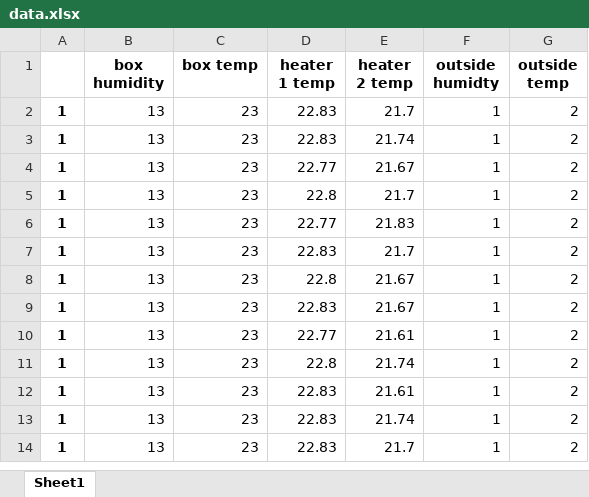
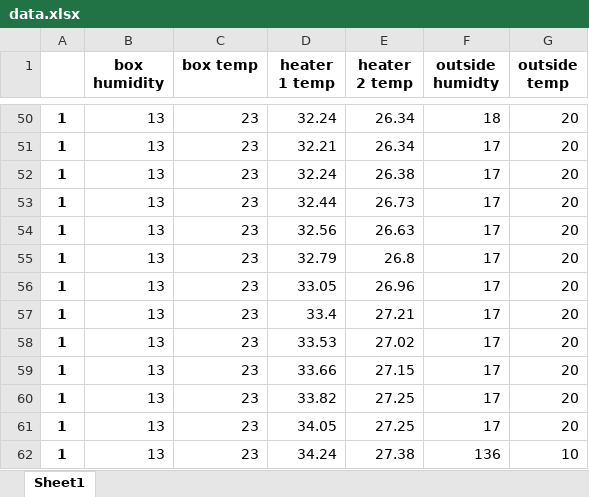
Before and after one commit to dhill2522/ChE436-project, an Excel workbook: data.xlsx, sheet Sheet1, drawn as a sheet; only a part is shown, gaps mark what is left out; values as stored, in another font and other column widths than the file's, no borders; addresses are those after the commit; the diff covers the shown part only; the diff names each change by its address in the sheet, - before the commit and + after, or states it on an @@ line.

```diff
--- a/data.xlsx (sheet Sheet1)
+++ b/data.xlsx (sheet Sheet1)
-D50 (heater 1 temp): 22.83
+D50 (heater 1 temp): 32.24
-E50 (heater 2 temp): 21.7
+E50 (heater 2 temp): 26.34
-F50 (outside humidty): 1
+F50 (outside humidty): 18
-G50:G61 (outside temp): 2
+G50:G61 (outside temp): 20
-D51 (heater 1 temp): 22.83
+D51 (heater 1 temp): 32.21
-E51 (heater 2 temp): 21.74
+E51 (heater 2 temp): 26.34
-F51:F61 (outside humidty): 1
+F51:F61 (outside humidty): 17
-D52 (heater 1 temp): 22.77
+D52 (heater 1 temp): 32.24
-E52 (heater 2 temp): 21.67
+E52 (heater 2 temp): 26.38
-D53 (heater 1 temp): 22.8
+D53 (heater 1 temp): 32.44
-E53 (heater 2 temp): 21.7
+E53 (heater 2 temp): 26.73
-D54 (heater 1 temp): 22.77
+D54 (heater 1 temp): 32.56
-E54 (heater 2 temp): 21.83
+E54 (heater 2 temp): 26.63
-D55 (heater 1 temp): 22.83
+D55 (heater 1 temp): 32.79
-E55 (heater 2 temp): 21.7
+E55 (heater 2 temp): 26.8
-D56 (heater 1 temp): 22.8
+D56 (heater 1 temp): 33.05
-E56 (heater 2 temp): 21.67
+E56 (heater 2 temp): 26.96
-D57 (heater 1 temp): 22.83
+D57 (heater 1 temp): 33.4
-E57 (heater 2 temp): 21.67
+E57 (heater 2 temp): 27.21
-D58 (heater 1 temp): 22.77
+D58 (heater 1 temp): 33.53
-E58 (heater 2 temp): 21.61
+E58 (heater 2 temp): 27.02
-D59 (heater 1 temp): 22.8
+D59 (heater 1 temp): 33.66
-E59 (heater 2 temp): 21.74
+E59 (heater 2 temp): 27.15
-D60 (heater 1 temp): 22.83
+D60 (heater 1 temp): 33.82
-E60 (heater 2 temp): 21.61
+E60 (heater 2 temp): 27.25
-D61 (heater 1 temp): 22.83
+D61 (heater 1 temp): 34.05
-E61 (heater 2 temp): 21.74
+E61 (heater 2 temp): 27.25
-D62 (heater 1 temp): 22.83
+D62 (heater 1 temp): 34.24
-E62 (heater 2 temp): 21.7
+E62 (heater 2 temp): 27.38
-F62 (outside humidty): 1
+F62 (outside humidty): 136
-G62 (outside temp): 2
+G62 (outside temp): 10
```
Also changed, not shown: 51 added rows and 4 edited cells elsewhere in this sheet, 1 other file.
